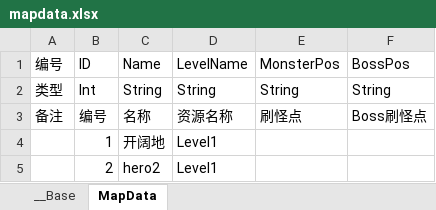
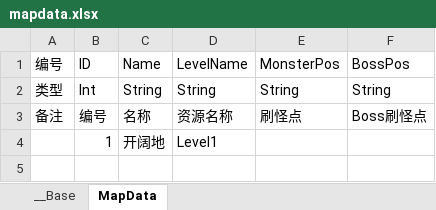
Before and after one commit to bmjoy/MMO-1, an Excel workbook: PublicTools/econfigs/mapdata.xlsx, sheet MapData, drawn as a sheet; values as stored, in another font and other column widths than the file's, no borders; charts and pictures not drawn; the diff names each change by its address in the sheet, - before the commit and + after, or states it on an @@ line.

```diff
--- a/PublicTools/econfigs/mapdata.xlsx (sheet MapData)
+++ b/PublicTools/econfigs/mapdata.xlsx (sheet MapData)
-row 5:  | 2 | hero2 | Level1
```
Also changed, not shown: PublicTools/econfigs/battleLevel.xlsx, 9 other files.
